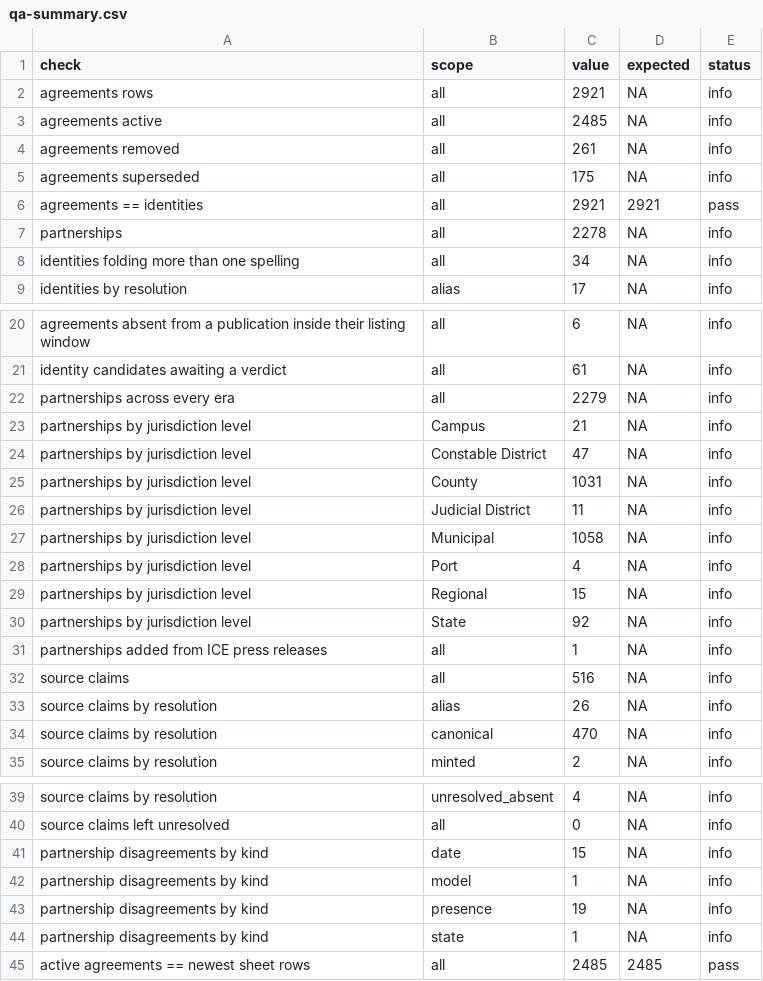
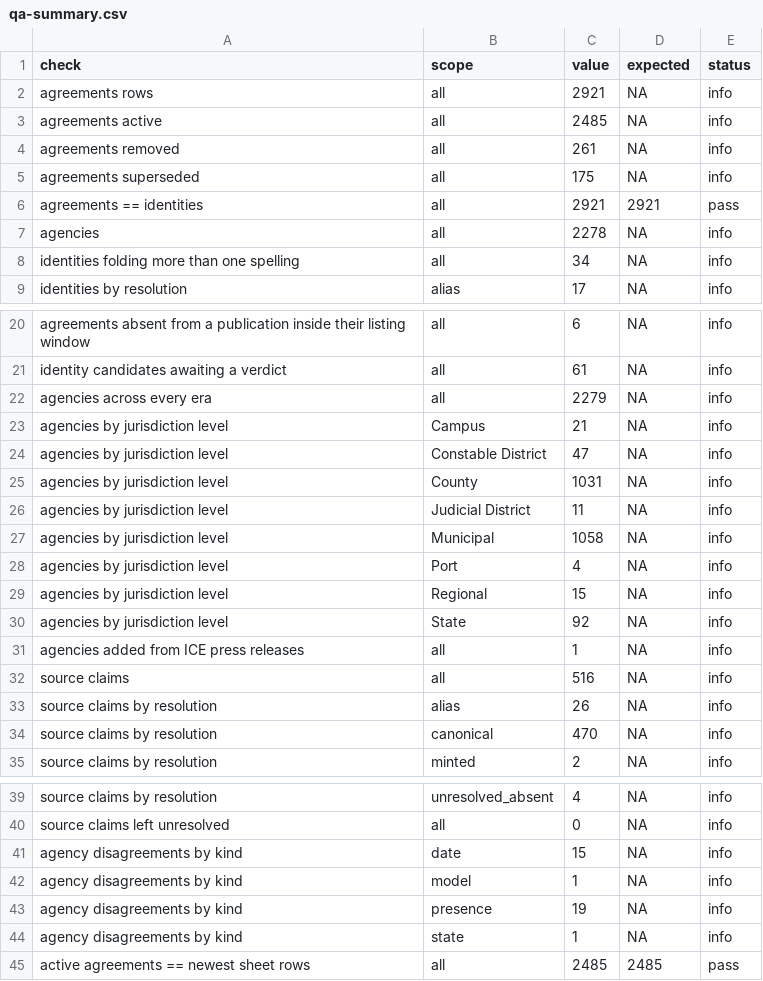
Before and after one commit to deportationdata/ice-287g, a CSV file: data/qa/qa-summary.csv, drawn as a sheet; only a part is shown, gaps mark what is left out.

```diff
--- a/data/qa/qa-summary.csv
+++ b/data/qa/qa-summary.csv
@@ -6,3 +6,3 @@ agreements superseded,all,175,NA,info
 agreements == identities,all,2921,2921,pass
-partnerships,all,2278,NA,info
+agencies,all,2278,NA,info
 identities folding more than one spelling,all,34,NA,info
@@ -21,12 +21,12 @@ agreements absent from a publication inside their listing window,all,6,NA,info
 identity candidates awaiting a verdict,all,61,NA,info
-partnerships across every era,all,2279,NA,info
-partnerships by jurisdiction level,Campus,21,NA,info
-partnerships by jurisdiction level,Constable District,47,NA,info
-partnerships by jurisdiction level,County,1031,NA,info
-partnerships by jurisdiction level,Judicial District,11,NA,info
-partnerships by jurisdiction level,Municipal,1058,NA,info
-partnerships by jurisdiction level,Port,4,NA,info
-partnerships by jurisdiction level,Regional,15,NA,info
-partnerships by jurisdiction level,State,92,NA,info
-partnerships added from ICE press releases,all,1,NA,info
+agencies across every era,all,2279,NA,info
+agencies by jurisdiction level,Campus,21,NA,info
+agencies by jurisdiction level,Constable District,47,NA,info
+agencies by jurisdiction level,County,1031,NA,info
+agencies by jurisdiction level,Judicial District,11,NA,info
+agencies by jurisdiction level,Municipal,1058,NA,info
+agencies by jurisdiction level,Port,4,NA,info
+agencies by jurisdiction level,Regional,15,NA,info
+agencies by jurisdiction level,State,92,NA,info
+agencies added from ICE press releases,all,1,NA,info
 source claims,all,516,NA,info
@@ -40,6 +40,6 @@ source claims by resolution,unresolved_absent,4,NA,info
 source claims left unresolved,all,0,NA,info
-partnership disagreements by kind,date,15,NA,info
-partnership disagreements by kind,model,1,NA,info
-partnership disagreements by kind,presence,19,NA,info
-partnership disagreements by kind,state,1,NA,info
+agency disagreements by kind,date,15,NA,info
+agency disagreements by kind,model,1,NA,info
+agency disagreements by kind,presence,19,NA,info
+agency disagreements by kind,state,1,NA,info
 active agreements == newest sheet rows,all,2485,2485,pass
```
Also changed, not shown: data/intermediate/agency-disagreements.csv, data/qa/identity-candidates.csv, 33 other files.
